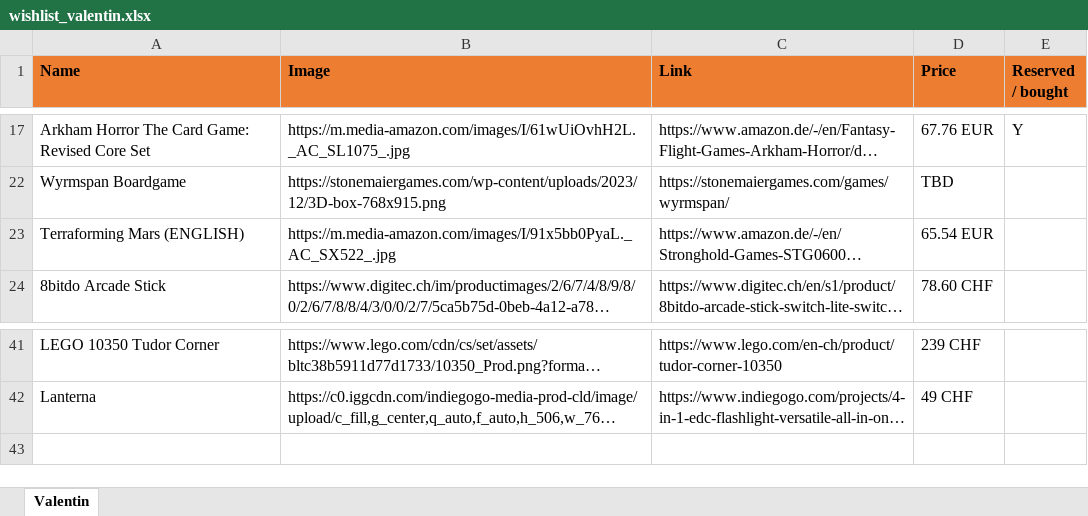
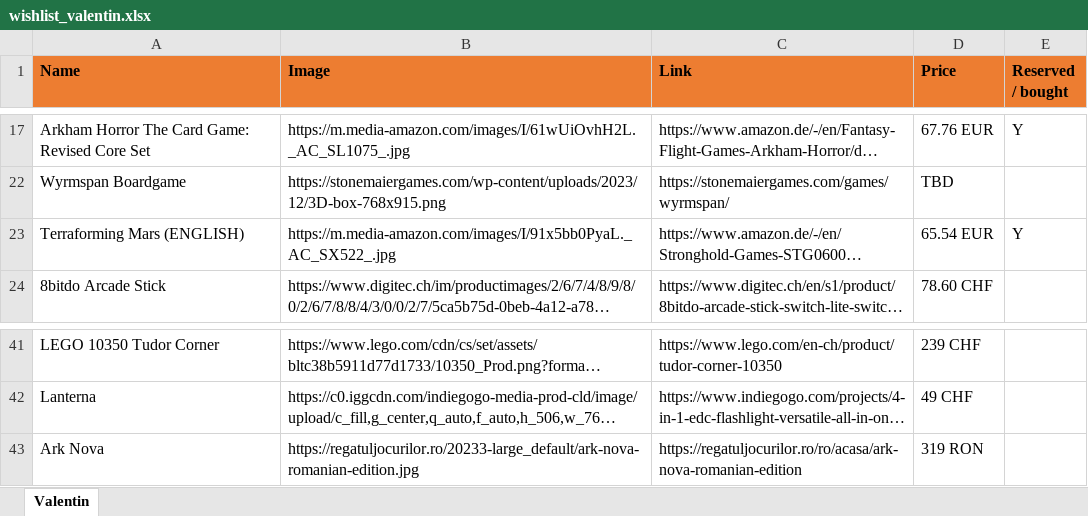
Before and after one commit to vallici/valentinwishlist, an Excel workbook: wishlist_valentin.xlsx, sheet Valentin, drawn as a sheet; only a part is shown, gaps mark what is left out; long unchanged cells end in …; values as stored, in another font and other column widths than the file's, no borders; the diff names each change by its address in the sheet, - before the commit and + after, or states it on an @@ line.

```diff
--- a/wishlist_valentin.xlsx (sheet Valentin)
+++ b/wishlist_valentin.xlsx (sheet Valentin)
-E23 (Reserved / bought): (empty)
+E23 (Reserved / bought): Y
+row 43: Ark Nova | https://regatuljocurilor.ro/20233-large_default/ark-nova-romanian-edition.jpg | https://regatuljocurilor.ro/ro/acasa/ark-nova-romanian-edition | 319 RON
```
Also changed, not shown: 1 other file.
